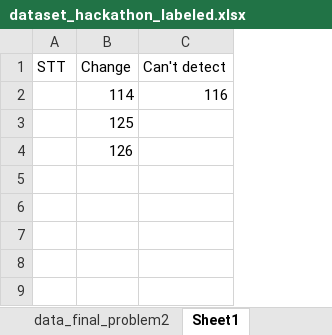
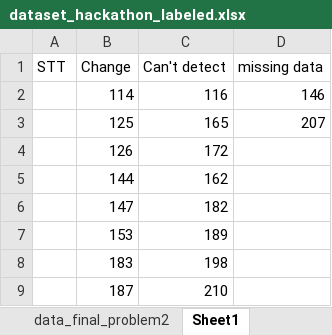
Before and after one commit to CTA404NotFound/QN_AI_Hackathon_2022, an Excel workbook: dataset/dataset_hackathon_labeled.xlsx, sheet Sheet1, drawn as a sheet; values as stored, in another font and other column widths than the file's, no borders; the diff names each change by its address in the sheet, - before the commit and + after, or states it on an @@ line.

Commit message:
Continue Relabel data

```diff
--- a/dataset/dataset_hackathon_labeled.xlsx (sheet Sheet1)
+++ b/dataset/dataset_hackathon_labeled.xlsx (sheet Sheet1)
+column D (missing data), rows 2-3: 146 | 207
-C3 (Can't detect): (empty)
+C3 (Can't detect): 165
-C4 (Can't detect): (empty)
+C4 (Can't detect): 172
+row 5:  | 144 | 162
+row 6:  | 147 | 182
+row 7:  | 153 | 189
+row 8:  | 183 | 198
+row 9:  | 187 | 210
```
Also changed, not shown: sheet data_final_problem2.
